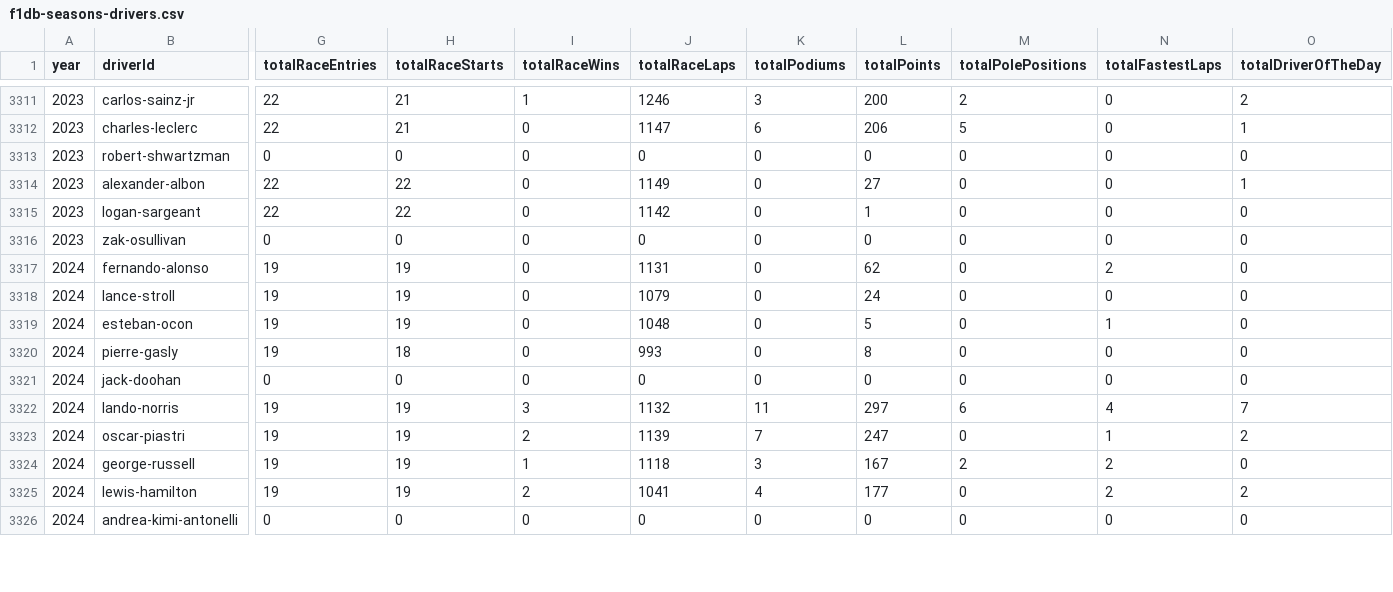
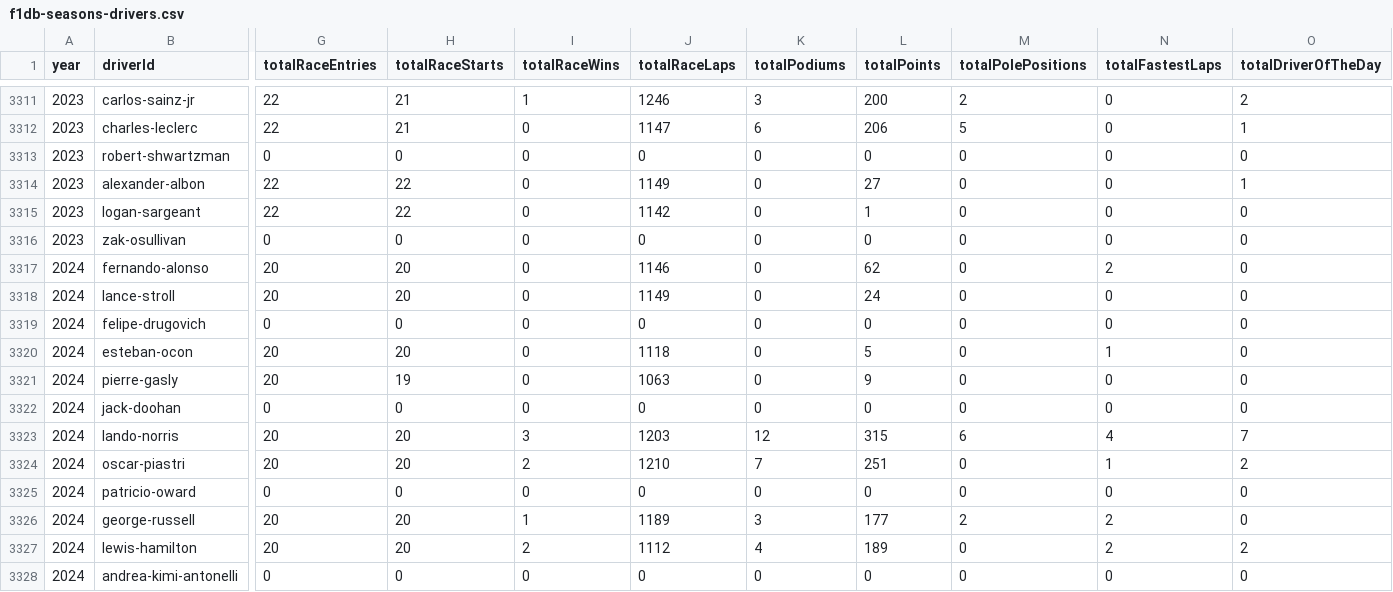
Before and after one commit to BoBeauf/formula_one, a CSV file: f1db-csv/f1db-seasons-drivers.csv, drawn as a sheet; only a part is shown, gaps mark what is left out; addresses are those after the commit; rows hold the shown columns only; the diff covers the shown part only; the diff names each change by its address in the sheet, - before the commit and + after, or states it on an @@ line.

```diff
--- a/f1db-csv/f1db-seasons-drivers.csv
+++ b/f1db-csv/f1db-seasons-drivers.csv
-G3317:G3318 (totalRaceEntries): 19
+G3317:G3318 (totalRaceEntries): 20
-H3317:H3318 (totalRaceStarts): 19
+H3317:H3318 (totalRaceStarts): 20
-J3317 (totalRaceLaps): 1131
+J3317 (totalRaceLaps): 1146
-J3318 (totalRaceLaps): 1079
+J3318 (totalRaceLaps): 1149
+row 3319: 2024 | felipe-drugovich | 0 | 0 | 0 | 0 | 0 | 0 | 0 | 0 | 0
-G3320:G3321 (totalRaceEntries): 19
+G3320:G3321 (totalRaceEntries): 20
-H3320 (totalRaceStarts): 19
+H3320 (totalRaceStarts): 20
-J3320 (totalRaceLaps): 1048
+J3320 (totalRaceLaps): 1118
-H3321 (totalRaceStarts): 18
+H3321 (totalRaceStarts): 19
-J3321 (totalRaceLaps): 993
+J3321 (totalRaceLaps): 1063
-L3321 (totalPoints): 8
+L3321 (totalPoints): 9
-G3323:G3324 (totalRaceEntries): 19
+G3323:G3324 (totalRaceEntries): 20
-H3323:H3324 (totalRaceStarts): 19
+H3323:H3324 (totalRaceStarts): 20
-J3323 (totalRaceLaps): 1132
+J3323 (totalRaceLaps): 1203
-K3323 (totalPodiums): 11
+K3323 (totalPodiums): 12
-L3323 (totalPoints): 297
+L3323 (totalPoints): 315
-J3324 (totalRaceLaps): 1139
+J3324 (totalRaceLaps): 1210
-L3324 (totalPoints): 247
+L3324 (totalPoints): 251
+row 3325: 2024 | patricio-oward | 0 | 0 | 0 | 0 | 0 | 0 | 0 | 0 | 0
-G3326:G3327 (totalRaceEntries): 19
+G3326:G3327 (totalRaceEntries): 20
-H3326:H3327 (totalRaceStarts): 19
+H3326:H3327 (totalRaceStarts): 20
-J3326 (totalRaceLaps): 1118
+J3326 (totalRaceLaps): 1189
-L3326 (totalPoints): 167
+L3326 (totalPoints): 177
-J3327 (totalRaceLaps): 1041
+J3327 (totalRaceLaps): 1112
-L3327 (totalPoints): 177
+L3327 (totalPoints): 189
```
Also changed, not shown: 55 edited cells elsewhere in this file, f1db-csv/f1db-races-constructor-standings.csv, f1db-csv/f1db-races-driver-of-the-day-results.csv, 22 other files.
